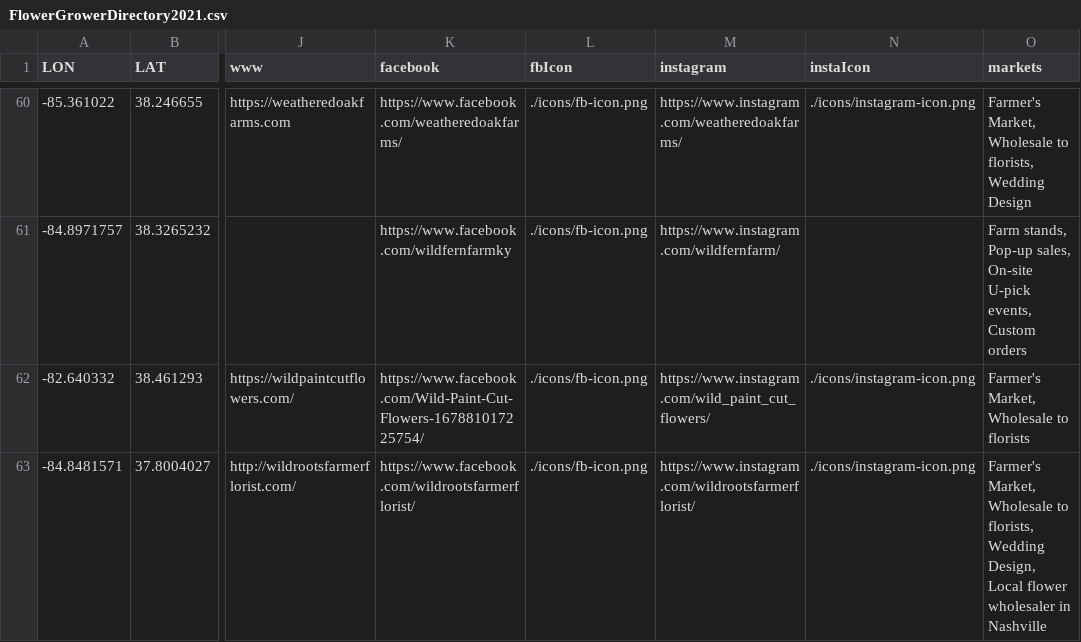
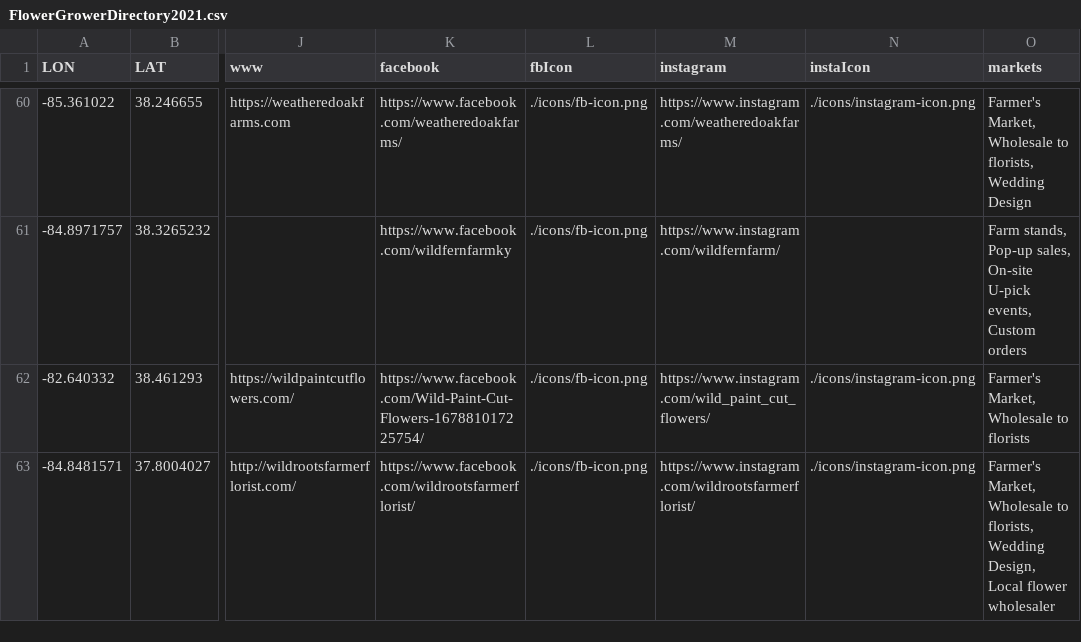
Before and after one commit to UK-Horticulture/KY-Cut-Flowers, a CSV file: data/FlowerGrowerDirectory2021.csv, drawn as a sheet; only a part is shown, gaps mark what is left out; the diff names each change by its address in the sheet, - before the commit and + after, or states it on an @@ line.

Commit message:
remove typo in Wild Roots Market Channel data

```diff
--- a/data/FlowerGrowerDirectory2021.csv
+++ b/data/FlowerGrowerDirectory2021.csv
-O63 (markets): …flower wholesaler in Nashville
+O63 (markets): …flower wholesaler
```
